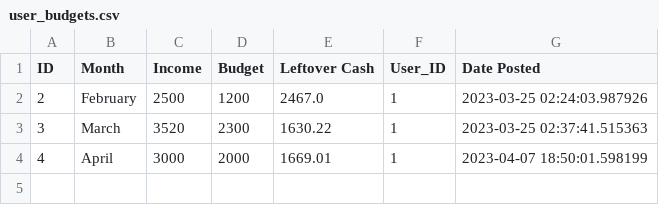
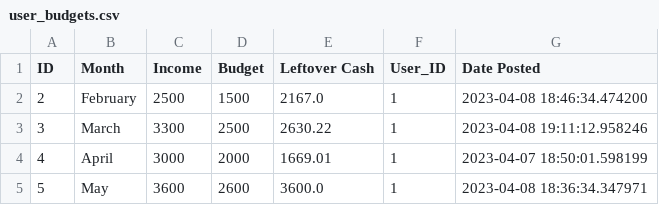
Before and after one commit to tnguyen606-cs/AI-ExpenseApp, a CSV file: instance/files/user_budgets.csv, drawn as a sheet.

```diff
--- a/instance/files/user_budgets.csv
+++ b/instance/files/user_budgets.csv
@@ -1,4 +1,5 @@
 ID,Month,Income,Budget,Leftover Cash,User_ID,Date Posted
-2,February,2500,1200,2467.0,1,2023-03-25 02:24:03.987926
-3,March,3520,2300,1630.22,1,2023-03-25 02:37:41.515363
+2,February,2500,1500,2167.0,1,2023-04-08 18:46:34.474200
+3,March,3300,2500,2630.22,1,2023-04-08 19:11:12.958246
 4,April,3000,2000,1669.01,1,2023-04-07 18:50:01.598199
+5,May,3600,2600,3600.0,1,2023-04-08 18:36:34.347971
```
Also changed, not shown: instance/files/user_expenses.csv, instance/files/user_goals.csv, 13 other files.
